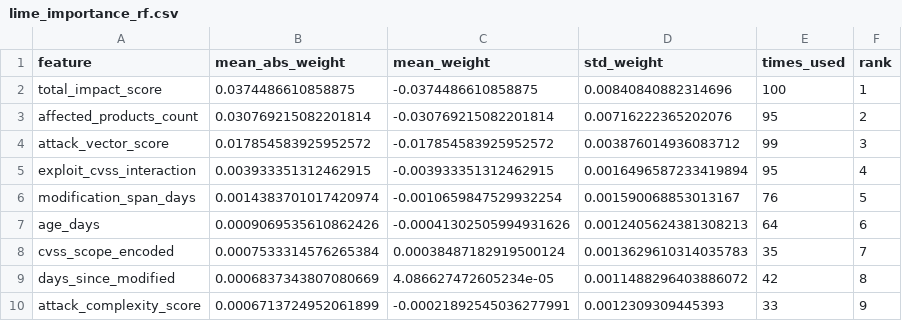
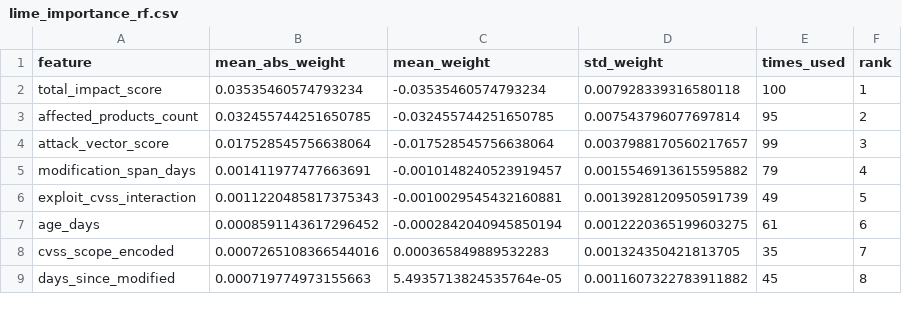
Before and after one commit to BelalIoT21/GlitchForge, a CSV file: outputs/tables/lime_importance_rf.csv, drawn as a sheet; only a part is shown; the diff covers the shown part only.

```diff
--- a/outputs/tables/lime_importance_rf.csv
+++ b/outputs/tables/lime_importance_rf.csv
@@ -1,10 +1,9 @@
 feature,mean_abs_weight,mean_weight,std_weight,times_used,rank
-total_impact_score,0.0374486610858875,-0.0374486610858875,0.00840840882314696,100,1
-affected_products_count,0.030769215082201814,-0.030769215082201814,0.00716222365202076,95,2
-attack_vector_score,0.017854583925952572,-0.017854583925952572,0.003876014936083712,99,3
-exploit_cvss_interaction,0.003933351312462915,-0.003933351312462915,0.0016496587233419894,95,4
-modification_span_days,0.0014383701017420974,-0.0010659847529932254,0.001590068853013167,76,5
-age_days,0.0009069535610862426,-0.00041302505994931626,0.0012405624381308213,64,6
-cvss_scope_encoded,0.0007533314576265384,0.00038487182919500124,0.0013629610314035783,35,7
-days_since_modified,0.0006837343807080669,4.086627472605234e-05,0.0011488296403886072,42,8
-attack_complexity_score,0.0006713724952061899,-0.00021892545036277991,0.0012309309445393,33,9
+total_impact_score,0.03535460574793234,-0.03535460574793234,0.007928339316580118,100,1
+affected_products_count,0.032455744251650785,-0.032455744251650785,0.007543796077697814,95,2
+attack_vector_score,0.017528545756638064,-0.017528545756638064,0.0037988170560217657,99,3
+modification_span_days,0.001411977477663691,-0.0010148240523919457,0.0015546913615595882,79,4
+exploit_cvss_interaction,0.0011220485817375343,-0.0010029545432160881,0.0013928120950591739,49,5
+age_days,0.0008591143617296452,-0.0002842040945850194,0.0012220365199603275,61,6
+cvss_scope_encoded,0.0007265108366544016,0.000365849889532283,0.001324350421813705,35,7
+days_since_modified,0.000719774973155663,5.4935713824535764e-05,0.0011607322783911882,45,8
```
Also changed, not shown: 6 added rows, 5 removed rows and 59 edited cells elsewhere in this file, outputs/tables/master_quality_report.csv, outputs/tables/shap_importance_rf.csv, 18 other files.
